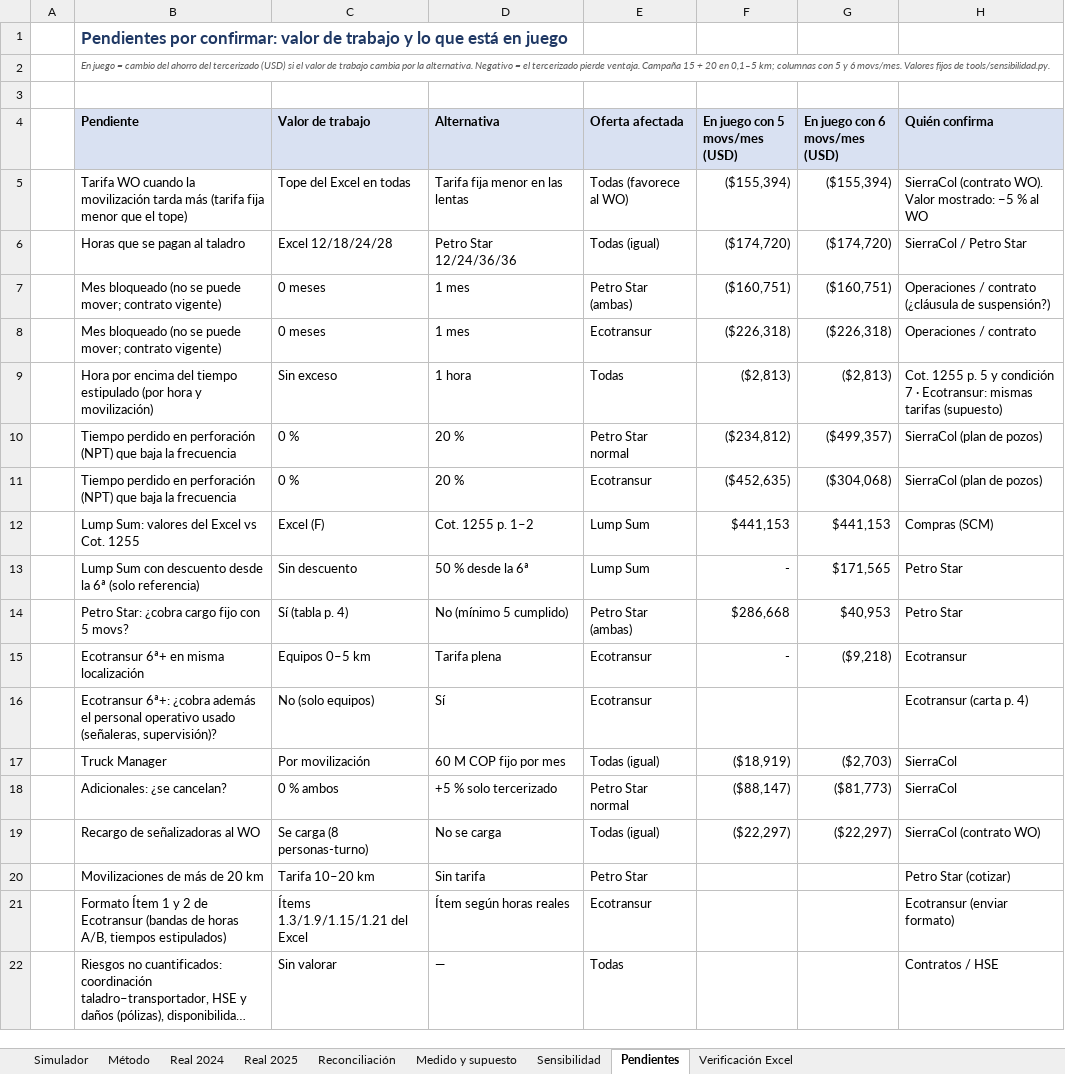
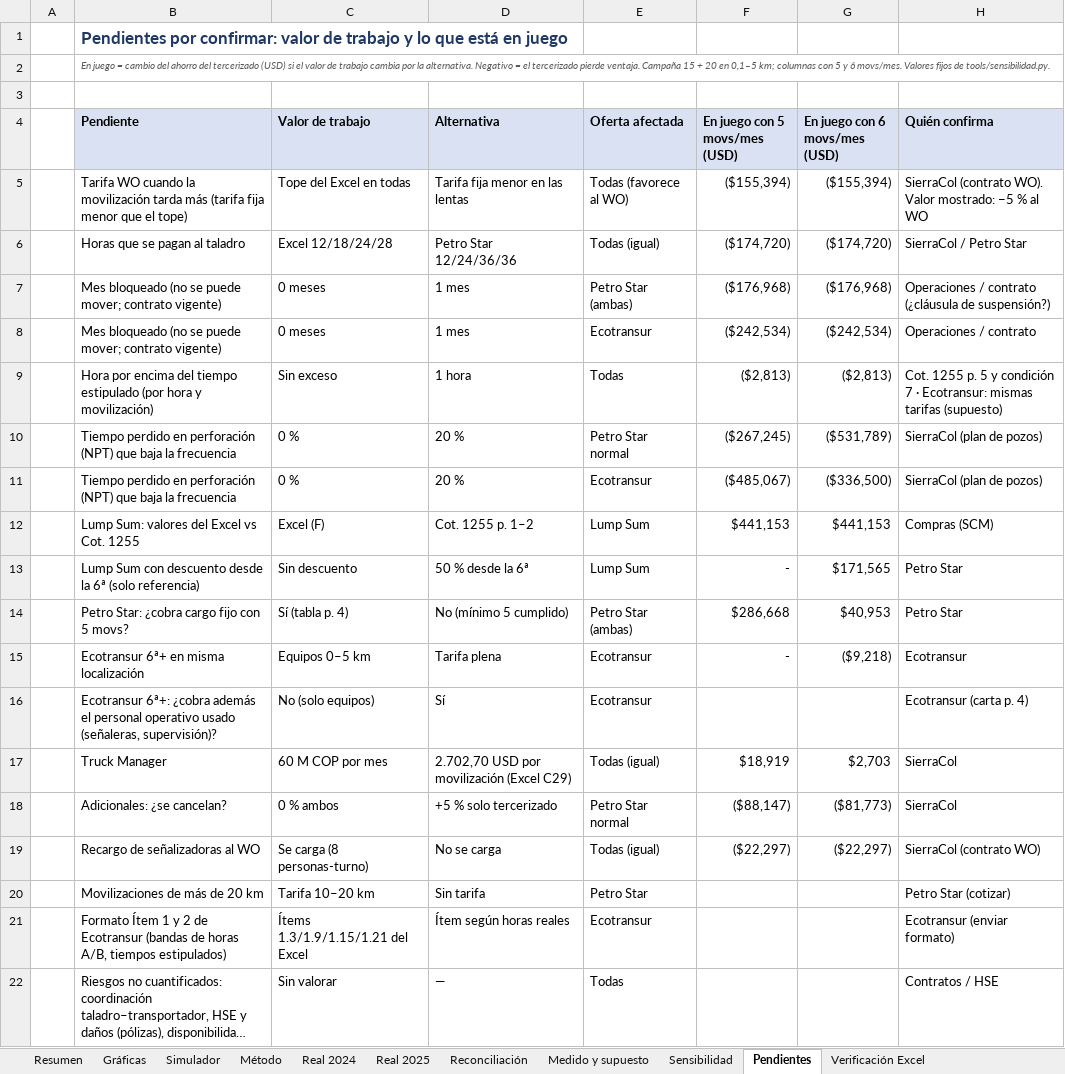
Before and after one commit to Elivl87/chatgpt-skills, an Excel workbook: movilizacion/entregables/Simulador_Movilizacion_GRS110.xlsx, sheet Pendientes, drawn as a sheet; long unchanged cells end in …; values as stored, in another font and other column widths than the file's, no borders; removed rows and columns are numbered as before the commit, all else as after; the diff names each change by its address in the sheet, - before the commit and + after, or states it on an @@ line.

```diff
--- a/movilizacion/entregables/Simulador_Movilizacion_GRS110.xlsx (sheet Pendientes)
+++ b/movilizacion/entregables/Simulador_Movilizacion_GRS110.xlsx (sheet Pendientes)
+sheet tab: Resumen
+sheet tab: Gráficas
-F7 (En juego con 5 movs/mes (USD)): ($160,751)
+F7 (En juego con 5 movs/mes (USD)): ($176,968)
-G7 (En juego con 6 movs/mes (USD)): ($160,751)
+G7 (En juego con 6 movs/mes (USD)): ($176,968)
-F8 (En juego con 5 movs/mes (USD)): ($226,318)
+F8 (En juego con 5 movs/mes (USD)): ($242,534)
-G8 (En juego con 6 movs/mes (USD)): ($226,318)
+G8 (En juego con 6 movs/mes (USD)): ($242,534)
-F10 (En juego con 5 movs/mes (USD)): ($234,812)
+F10 (En juego con 5 movs/mes (USD)): ($267,245)
-G10 (En juego con 6 movs/mes (USD)): ($499,357)
+G10 (En juego con 6 movs/mes (USD)): ($531,789)
-F11 (En juego con 5 movs/mes (USD)): ($452,635)
+F11 (En juego con 5 movs/mes (USD)): ($485,067)
-G11 (En juego con 6 movs/mes (USD)): ($304,068)
+G11 (En juego con 6 movs/mes (USD)): ($336,500)
-row 17:  | Truck Manager | Por movilización | 60 M COP fijo por mes | Todas (igual) | ($18,919) | ($2,703) | SierraCol
+row 17:  | Truck Manager | 60 M COP por mes | 2.702,70 USD por movilización (Excel C29) | Todas (igual) | $18,919 | $2,703 | SierraCol
```
Also changed, not shown: sheet Simulador, sheet Real 2024, sheet Sensibilidad, sheet Real 2025, sheet Reconciliación, sheet Medido y supuesto, 1 more sheet, formulas that keep their value, charts or pictures, 5 other files.
